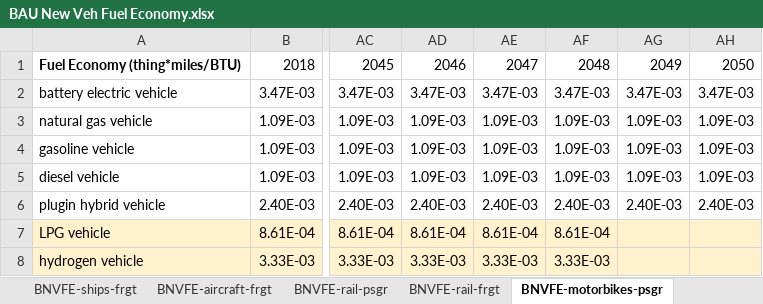
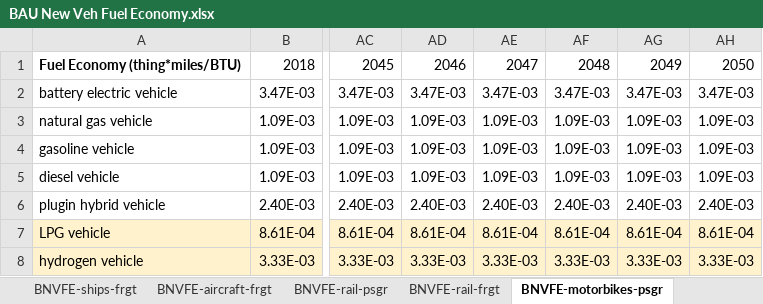
Before and after one commit to EnergyInnovation/eps-canada, an Excel workbook: InputData/trans/BNVFE/BAU New Veh Fuel Economy.xlsx, sheet BNVFE-motorbikes-psgr, drawn as a sheet; only a part is shown, gaps mark what is left out; values as stored, in another font and other column widths than the file's, no borders; the diff names each change by its address in the sheet, - before the commit and + after, or states it on an @@ line.

```diff
--- a/InputData/trans/BNVFE/BAU New Veh Fuel Economy.xlsx (sheet BNVFE-motorbikes-psgr)
+++ b/InputData/trans/BNVFE/BAU New Veh Fuel Economy.xlsx (sheet BNVFE-motorbikes-psgr)
-AG7: (empty)
+AG7: 8.61E-04
-AH7: (empty)
+AH7: 8.61E-04
-AG8: (empty)
+AG8: 3.33E-03
-AH8: (empty)
+AH8: 3.33E-03
```
Also changed, not shown: InputData/elec/BPHC/BAU Pumped Hydro Cap.xlsx, InputData/elec/EIaE/Elec Imports and Exports.xlsx, 12 other files.
